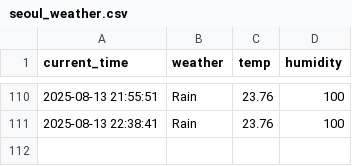
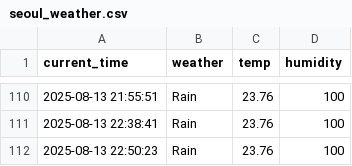
Before and after one commit to moonzseong/weather, a CSV file: seoul_weather.csv, drawn as a sheet; only a part is shown, gaps mark what is left out.

```diff
--- a/seoul_weather.csv
+++ b/seoul_weather.csv
@@ -111 +111,2 @@ current_time,weather,temp,humidity
 2025-08-13 22:38:41,Rain,23.76,100
+2025-08-13 22:50:23,Rain,23.76,100
```
